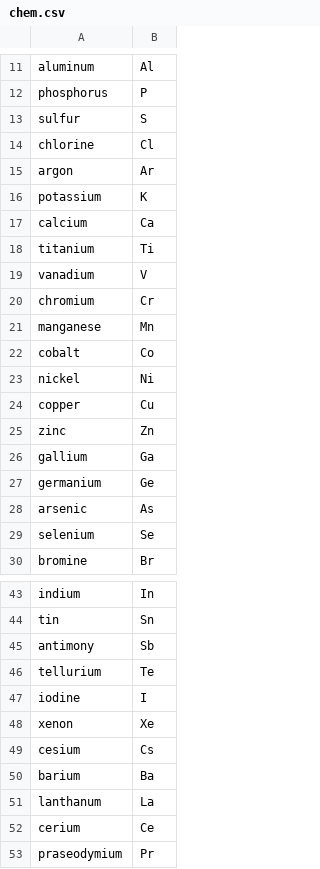
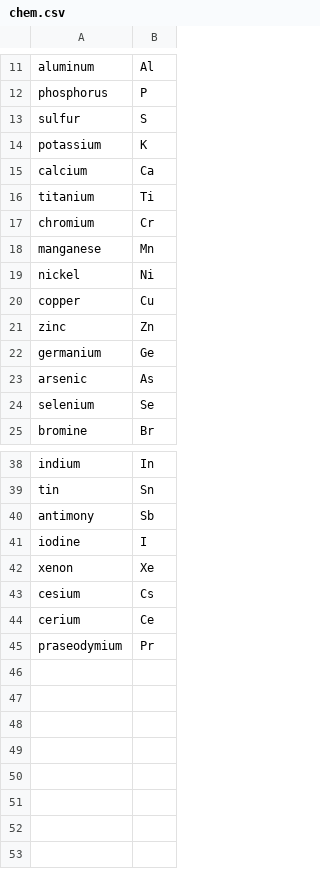
Before and after one commit to Scoops6752/ayo, a CSV file: data/chem.csv, drawn as a sheet; only a part is shown, gaps mark what is left out.

```diff
--- a/data/chem.csv
+++ b/data/chem.csv
@@ -13,4 +13,2 @@ phosphorus,P
 sulfur,S
-chlorine,Cl
-argon,Ar
 potassium,K
@@ -18,6 +16,4 @@ calcium,Ca
 titanium,Ti
-vanadium,V
 chromium,Cr
 manganese,Mn
-cobalt,Co
 nickel,Ni
@@ -25,3 +21,2 @@ copper,Cu
 zinc,Zn
-gallium,Ga
 germanium,Ge
@@ -45,3 +40,2 @@ tin,Sn
 antimony,Sb
-tellurium,Te
 iodine,I
@@ -49,4 +43,2 @@ xenon,Xe
 cesium,Cs
-barium,Ba
-lanthanum,La
 cerium,Ce
```
Also changed, not shown: 1 other file.
